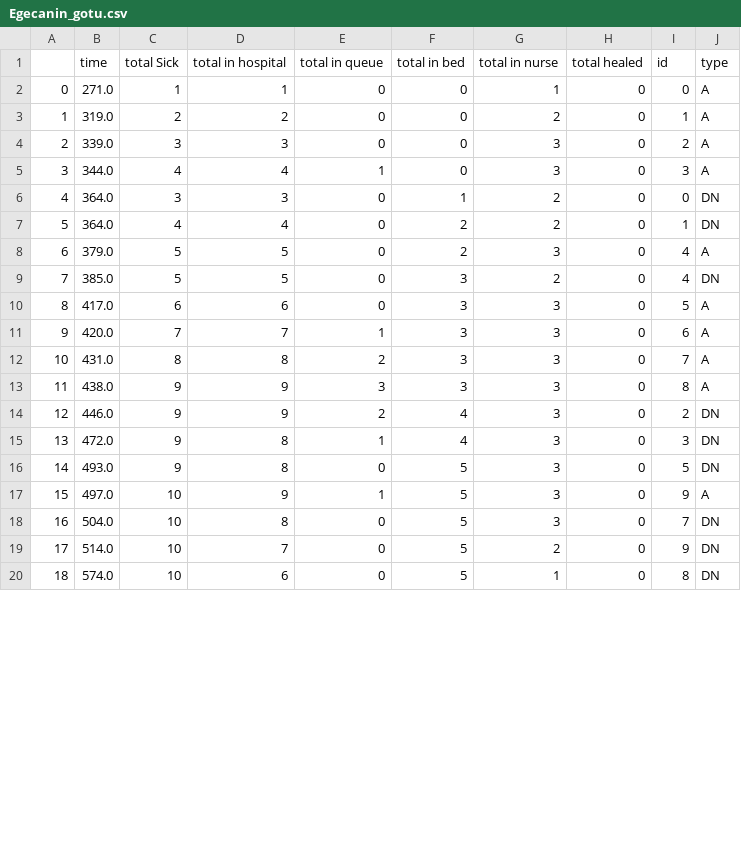
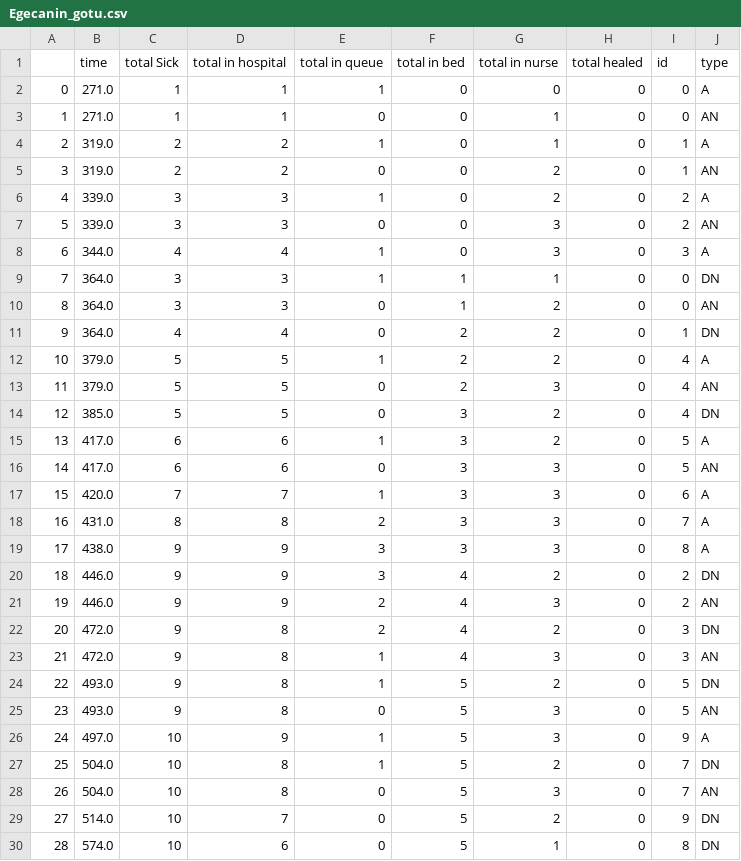
Before and after one commit to mervegrbz/ie306, a CSV file: Egecanin_gotu.csv, drawn as a sheet; only a part is shown; addresses are those after the commit; the diff covers the shown part only; the diff names each change by its address in the sheet, - before the commit and + after, or states it on an @@ line.

Commit message:
al gtune sk

```diff
--- a/Egecanin_gotu.csv
+++ b/Egecanin_gotu.csv
+row 2: 0 | 271.0 | 1 | 1 | 1 | 0 | 0 | 0 | 0 | A
@@ column A renumbered between rows 3 and 39 @@
-J3 (type): A
+J3 (type): AN
+row 4: 2 | 319.0 | 2 | 2 | 1 | 0 | 1 | 0 | 1 | A
-J5 (type): A
+J5 (type): AN
+row 6: 4 | 339.0 | 3 | 3 | 1 | 0 | 2 | 0 | 2 | A
-J7 (type): A
+J7 (type): AN
+row 9: 7 | 364.0 | 3 | 3 | 1 | 1 | 1 | 0 | 0 | DN
-J10 (type): DN
+J10 (type): AN
+row 12: 10 | 379.0 | 5 | 5 | 1 | 2 | 2 | 0 | 4 | A
-J13 (type): A
+J13 (type): AN
+row 15: 13 | 417.0 | 6 | 6 | 1 | 3 | 2 | 0 | 5 | A
-J16 (type): A
+J16 (type): AN
+row 20: 18 | 446.0 | 9 | 9 | 3 | 4 | 2 | 0 | 2 | DN
-J21 (type): DN
+J21 (type): AN
+row 22: 20 | 472.0 | 9 | 8 | 2 | 4 | 2 | 0 | 3 | DN
-J23 (type): DN
+J23 (type): AN
+row 24: 22 | 493.0 | 9 | 8 | 1 | 5 | 2 | 0 | 5 | DN
-J25 (type): DN
+J25 (type): AN
+row 27: 25 | 504.0 | 10 | 8 | 1 | 5 | 2 | 0 | 7 | DN
-J28 (type): DN
+J28 (type): AN
```
Also changed, not shown: 3 added rows, 1 removed row and 14 edited cells elsewhere in this file.
